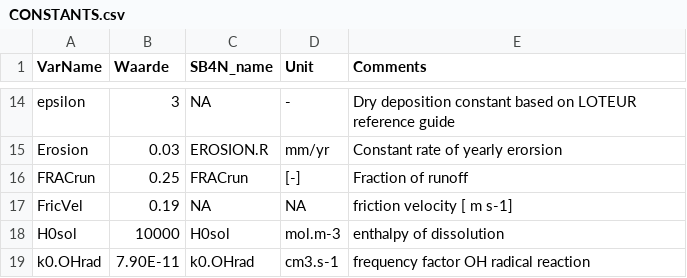
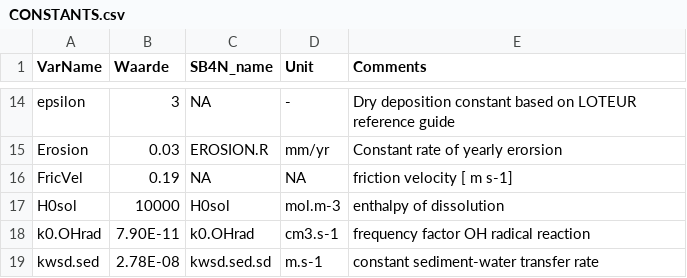
Before and after one commit to rivm-syso/SBooScripts, a CSV file: data/CONSTANTS.csv, drawn as a sheet; only a part is shown, gaps mark what is left out; the shorter side is filled out with more unchanged rows; the diff names each change by its address in the sheet, - before the commit and + after, or states it on an @@ line.

```diff
--- a/data/CONSTANTS.csv
+++ b/data/CONSTANTS.csv
-row 16: FRACrun | 0.25 | FRACrun | [-] | Fraction of runoff
```
Also changed, not shown: data/ScaleSheet.csv, data/ScaleSubCompartData.csv, 18 other files.
